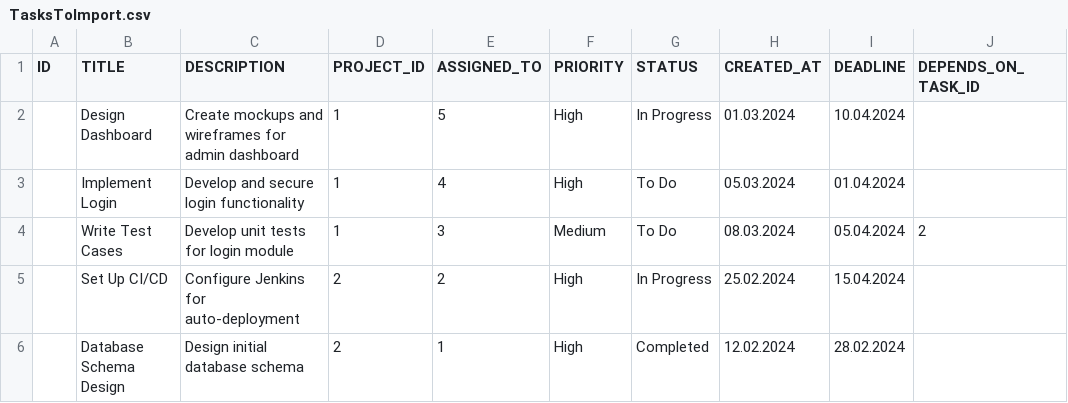
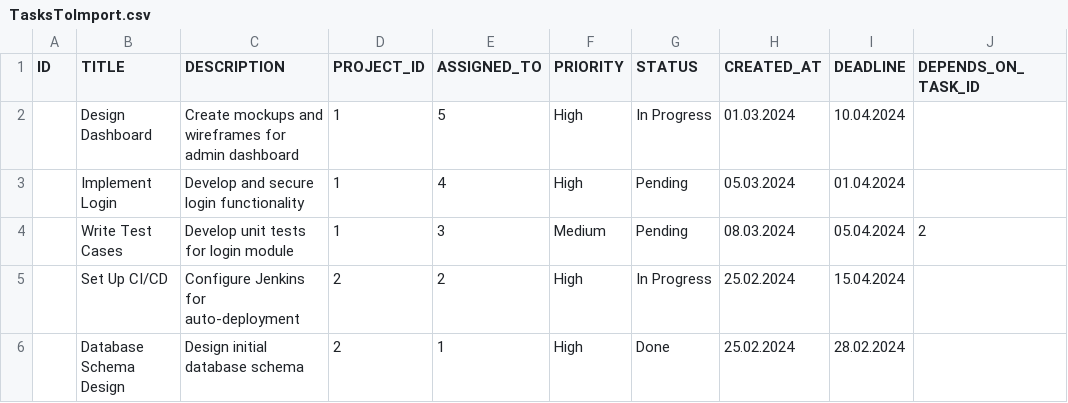
Before and after one commit to klodjanmata/TaskManagment, a CSV file: Files/Import/TasksToImport.csv, drawn as a sheet.

```diff
--- a/Files/Import/TasksToImport.csv
+++ b/Files/Import/TasksToImport.csv
@@ -2,5 +2,5 @@ ID,TITLE,DESCRIPTION,PROJECT_ID,ASSIGNED_TO,PRIORITY,STATUS,CREATED_AT,DEADLINE,
 ,Design Dashboard,Create mockups and wireframes for admin dashboard,1,5,High,In Progress,01.03.2024,10.04.2024,
-,Implement Login,Develop and secure login functionality,1,4,High,To Do,05.03.2024,01.04.2024,
-,Write Test Cases,Develop unit tests for login module,1,3,Medium,To Do,08.03.2024,05.04.2024,2
+,Implement Login,Develop and secure login functionality,1,4,High,Pending,05.03.2024,01.04.2024,
+,Write Test Cases,Develop unit tests for login module,1,3,Medium,Pending,08.03.2024,05.04.2024,2
 ,Set Up CI/CD,Configure Jenkins for auto-deployment,2,2,High,In Progress,25.02.2024,15.04.2024,
-,Database Schema Design,Design initial database schema,2,1,High,Completed,12.02.2024,28.02.2024,
+,Database Schema Design,Design initial database schema,2,1,High,Done,25.02.2024,28.02.2024,
```
Also changed, not shown: 1 other file.
